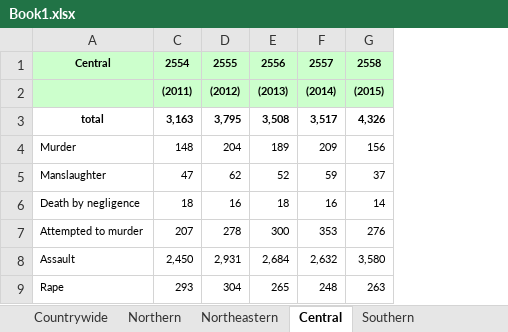
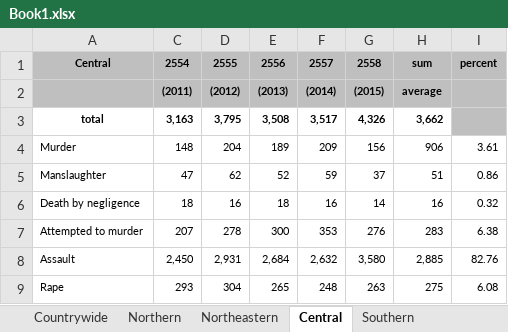
Before and after one commit to Rawipa/teletubbies, an Excel workbook: Book1.xlsx, sheet Central, drawn as a sheet; values as stored, in another font and other column widths than the file's, no borders; the diff names each change by its address in the sheet, - before the commit and + after, or states it on an @@ line.

```diff
--- a/Book1.xlsx (sheet Central)
+++ b/Book1.xlsx (sheet Central)
+column H, rows 1-9: sum | average | 3,662 | 906 | 51 | 16 | 283 | 2,885 | 275
+column I, rows 1-9: percent |  |  | 3.61 | 0.86 | 0.32 | 6.38 | 82.76 | 6.08
-A1:A2 fill: #CCFFCC
+A1:A2 fill: #BFBFBF
-C1:G2 fill: #CCFFCC
+C1:G2 fill: #BFBFBF
```
Also changed, not shown: sheet Southern, sheet Northeastern, sheet Northern, sheet Countrywide.
